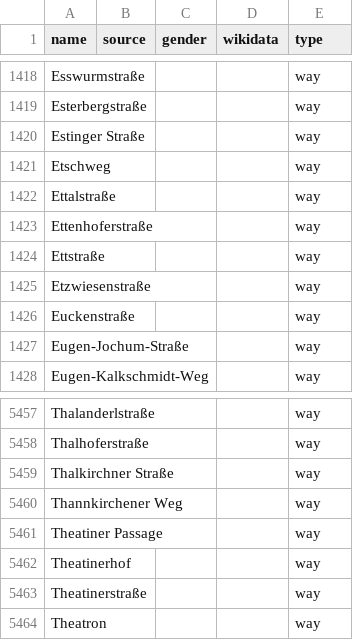
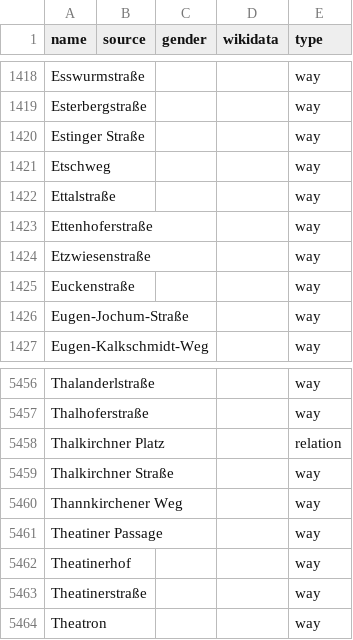
Before and after one commit to EqualStreetNames/equalstreetnames-munich, a CSV file: data/other.csv, drawn as a sheet; only a part is shown, gaps mark what is left out.

```diff
--- a/data/other.csv
+++ b/data/other.csv
@@ -1423,3 +1423,2 @@ Ettalstraße,,,,way
 Ettenhoferstraße,,,,way
-Ettstraße,,,,way
 Etzwiesenstraße,,,,way
@@ -5458,2 +5457,3 @@ Thalanderlstraße,,,,way
 Thalhoferstraße,,,,way
+"Thalkirchner Platz",,,,relation
 "Thalkirchner Straße",,,,way
```
Also changed, not shown: data/gender.csv, 3 other files.
